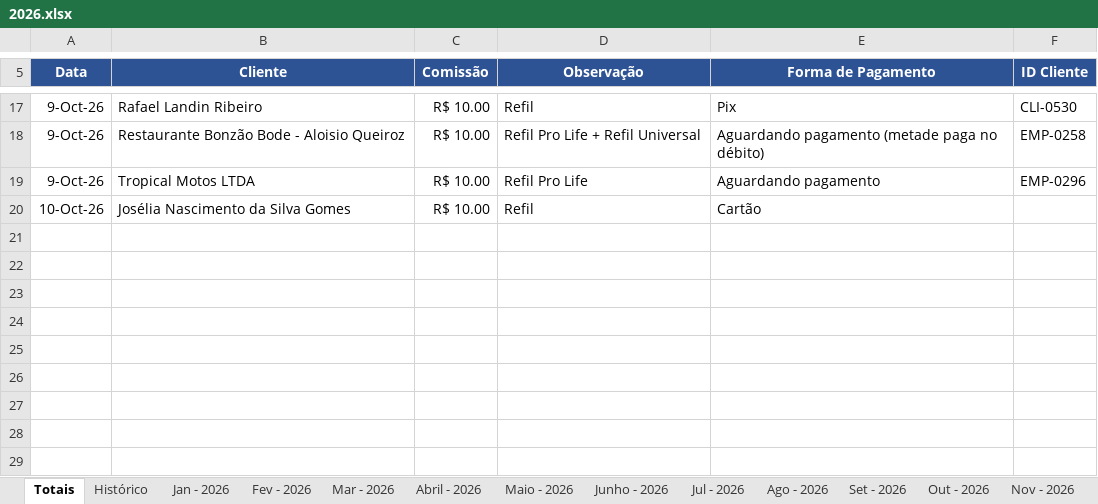
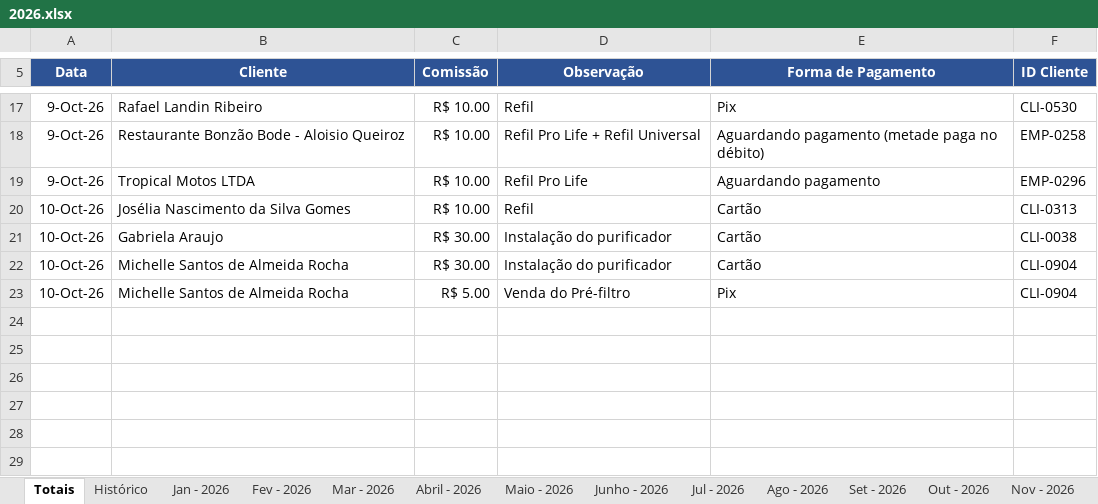
Before and after one commit to backupplanetaagua2025-hub/Comiss-es-Wiliam, an Excel workbook: 2026.xlsx, sheet Totais, drawn as a sheet; only a part is shown, gaps mark what is left out; values as stored, in another font and other column widths than the file's, no borders; table styles not drawn; the diff names each change by its address in the sheet, - before the commit and + after, or states it on an @@ line.

Commit message:
Atualizacao das comissoes - 10/10/2026 12:37

```diff
--- a/2026.xlsx (sheet Totais)
+++ b/2026.xlsx (sheet Totais)
-F20 (ID Cliente): (empty)
+F20 (ID Cliente): CLI-0313
-row 21: (empty)
+row 21: 10-Oct-26 | Gabriela Araujo | R$ 30.00 | Instalação do purificador | Cartão | CLI-0038
-row 22: (empty)
+row 22: 10-Oct-26 | Michelle Santos de Almeida Rocha | R$ 30.00 | Instalação do purificador | Cartão | CLI-0904
-row 23: (empty)
+row 23: 10-Oct-26 | Michelle Santos de Almeida Rocha | R$ 5.00 | Venda do Pré-filtro | Pix | CLI-0904
```
